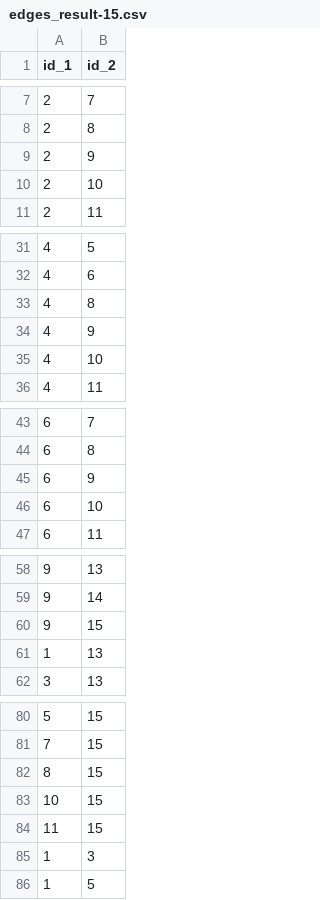
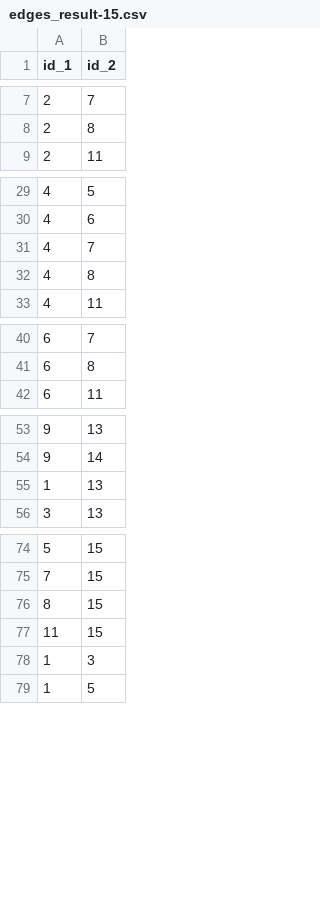
Before and after one commit to Federico-Conti/data-protection-privacy, a CSV file: dataset/edges_result-15.csv, drawn as a sheet; only a part is shown, gaps mark what is left out; removed rows and columns are numbered as before the commit, all else as after; the diff names each change by its address in the sheet, - before the commit and + after, or states it on an @@ line.

```diff
--- a/dataset/edges_result-15.csv
+++ b/dataset/edges_result-15.csv
-row 9: 2 | 9
-row 10: 2 | 10
+row 31: 4 | 7
-row 34: 4 | 9
-row 35: 4 | 10
-row 45: 6 | 9
-row 46: 6 | 10
-row 60: 9 | 15
-row 83: 10 | 15
```
Also changed, not shown: dataset/edges_result-10.csv, 28 other files.
